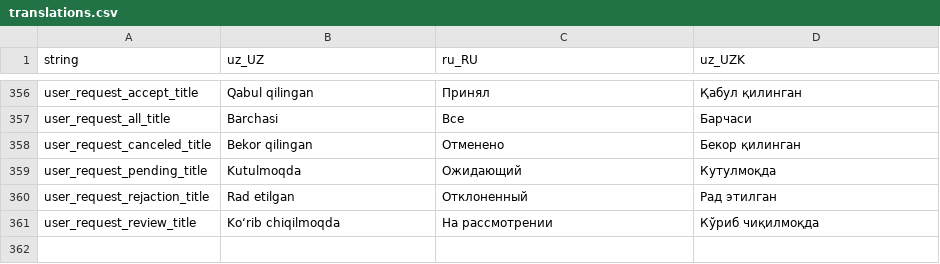
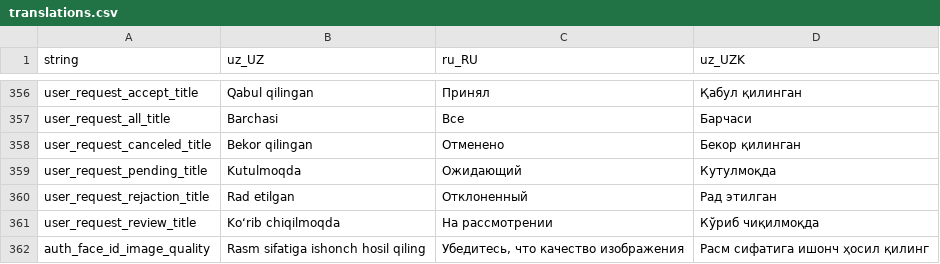
Before and after one commit to Hikmatullohprogramist/El-xizmati, a CSV file: assets/localization/translations.csv, drawn as a sheet; only a part is shown, gaps mark what is left out; the diff names each change by its address in the sheet, - before the commit and + after, or states it on an @@ line.

Commit message:
face_id show image quality to user

```diff
--- a/assets/localization/translations.csv
+++ b/assets/localization/translations.csv
+row 362: auth_face_id_image_quality | Rasm sifatiga ishonch hosil qiling | Убедитесь, что качество изображения | Расм сифатига ишонч ҳосил қилинг
```
Also changed, not shown: 4 other files.
